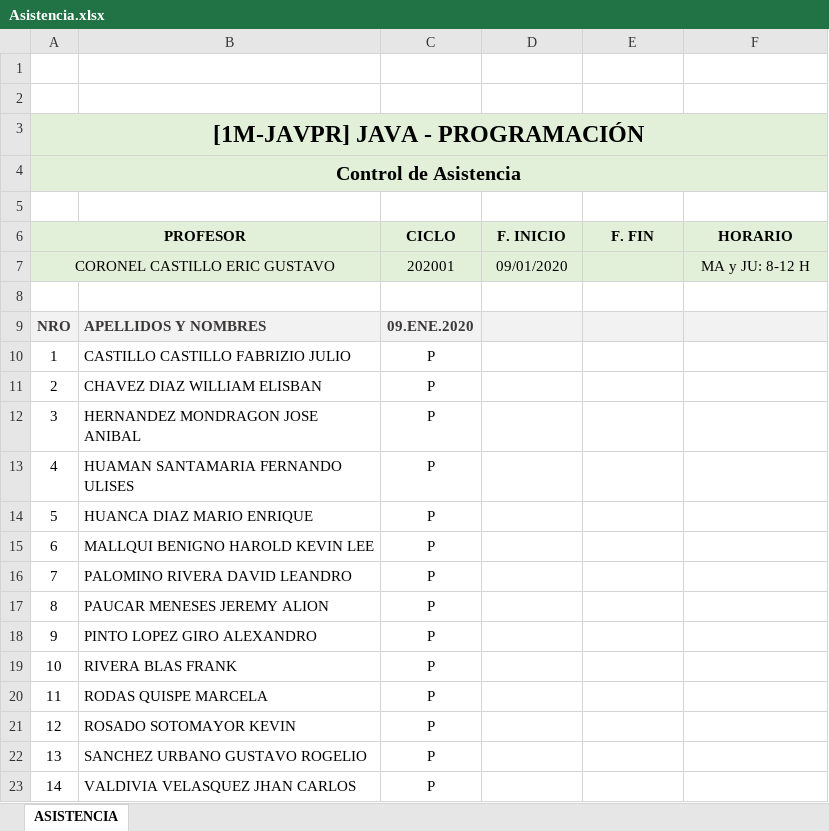
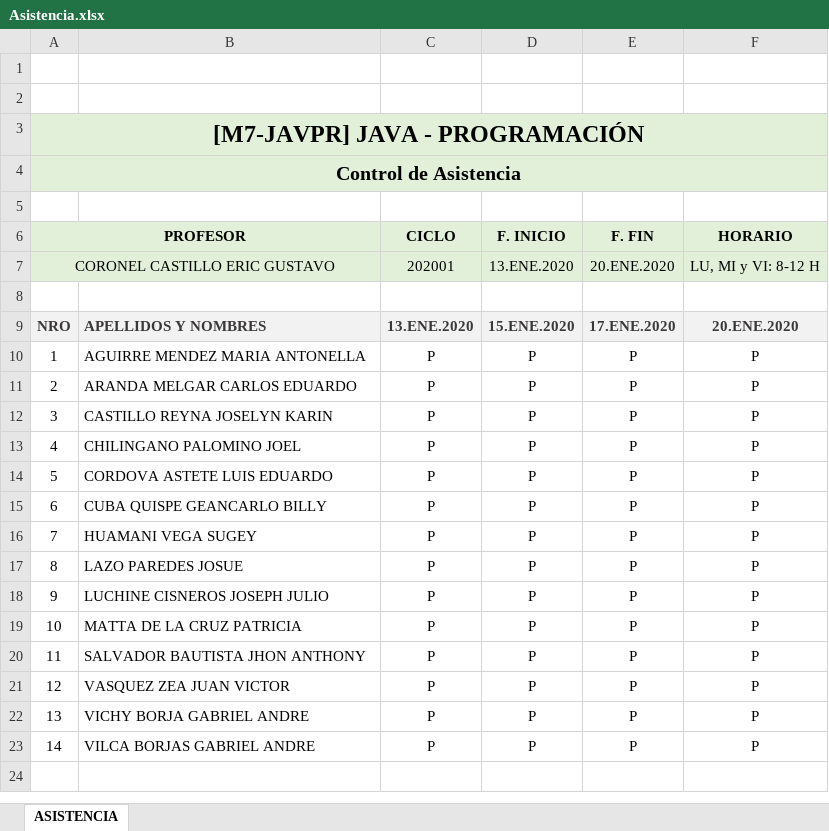
Before and after one commit to gcoronelc/JAVA-OO-2020-2, an Excel workbook: Asistencia.xlsx, sheet ASISTENCIA, drawn as a sheet; values as stored, in another font and other column widths than the file's, no borders; charts and pictures not drawn; the diff names each change by its address in the sheet, - before the commit and + after, or states it on an @@ line.

Commit message:
Asistencia

```diff
--- a/Asistencia.xlsx (sheet ASISTENCIA)
+++ b/Asistencia.xlsx (sheet ASISTENCIA)
-A3 (PROFESOR): [1M-JAVPR] JAVA - PROGRAMACIÓN
+A3 (PROFESOR): [M7-JAVPR] JAVA - PROGRAMACIÓN
-D7 (F. INICIO): 09/01/2020
+D7 (F. INICIO): 13.ENE.2020
-E7 (F. FIN): (empty)
+E7 (F. FIN): 20.ENE.2020
-F7 (HORARIO): MA y JU: 8-12 H
+F7 (HORARIO): LU, MI y VI: 8-12 H
-C9 (CICLO): 09.ENE.2020
+C9 (CICLO): 13.ENE.2020
-D9 (F. INICIO): (empty)
+D9 (F. INICIO): 15.ENE.2020
-E9 (F. FIN): (empty)
+E9 (F. FIN): 17.ENE.2020
-F9 (HORARIO): (empty)
+F9 (HORARIO): 20.ENE.2020
-B10: CASTILLO CASTILLO FABRIZIO JULIO
+B10: AGUIRRE MENDEZ MARIA ANTONELLA
-D10:D23 (F. INICIO): (empty)
+D10:D23 (F. INICIO): P
-E10:E23 (F. FIN): (empty)
+E10:E23 (F. FIN): P
-F10:F23 (HORARIO): (empty)
+F10:F23 (HORARIO): P
-B11: CHAVEZ DIAZ WILLIAM ELISBAN
+B11: ARANDA MELGAR CARLOS EDUARDO
-B12: HERNANDEZ MONDRAGON JOSE ANIBAL
+B12: CASTILLO REYNA JOSELYN KARIN
-B13: HUAMAN SANTAMARIA FERNANDO ULISES
+B13: CHILINGANO PALOMINO JOEL
-B14: HUANCA DIAZ MARIO ENRIQUE
+B14: CORDOVA ASTETE LUIS EDUARDO
-B15: MALLQUI BENIGNO HAROLD KEVIN LEE
+B15: CUBA QUISPE GEANCARLO BILLY
-B16: PALOMINO RIVERA DAVID LEANDRO
+B16: HUAMANI VEGA SUGEY
-B17: PAUCAR MENESES JEREMY ALION
+B17: LAZO PAREDES JOSUE
-B18: PINTO LOPEZ GIRO ALEXANDRO
+B18: LUCHINE CISNEROS JOSEPH JULIO
-B19: RIVERA BLAS FRANK
+B19: MATTA DE LA CRUZ PATRICIA
-B20: RODAS QUISPE MARCELA
+B20: SALVADOR BAUTISTA JHON ANTHONY
-B21: ROSADO SOTOMAYOR KEVIN
+B21: VASQUEZ ZEA JUAN VICTOR
-B22: SANCHEZ URBANO GUSTAVO ROGELIO
+B22: VICHY BORJA GABRIEL ANDRE
-B23: VALDIVIA VELASQUEZ JHAN CARLOS
+B23: VILCA BORJAS GABRIEL ANDRE
```
